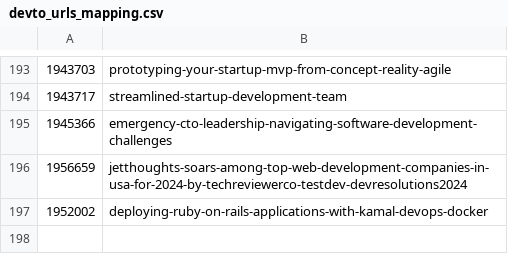
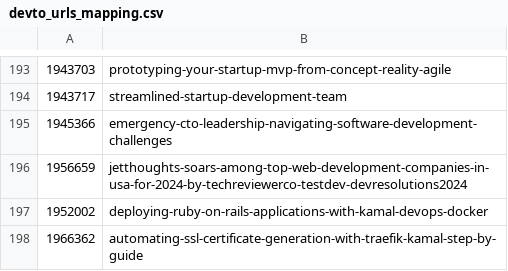
Before and after one commit to jetthoughts/jetthoughts.github.io, a CSV file: seo/devto_urls_mapping.csv, drawn as a sheet; only a part is shown, gaps mark what is left out; the diff names each change by its address in the sheet, - before the commit and + after, or states it on an @@ line.

```diff
--- a/seo/devto_urls_mapping.csv
+++ b/seo/devto_urls_mapping.csv
+row 198: 1966362 | automating-ssl-certificate-generation-with-traefik-kamal-step-by-guide
```
Also changed, not shown: 2 other files.
